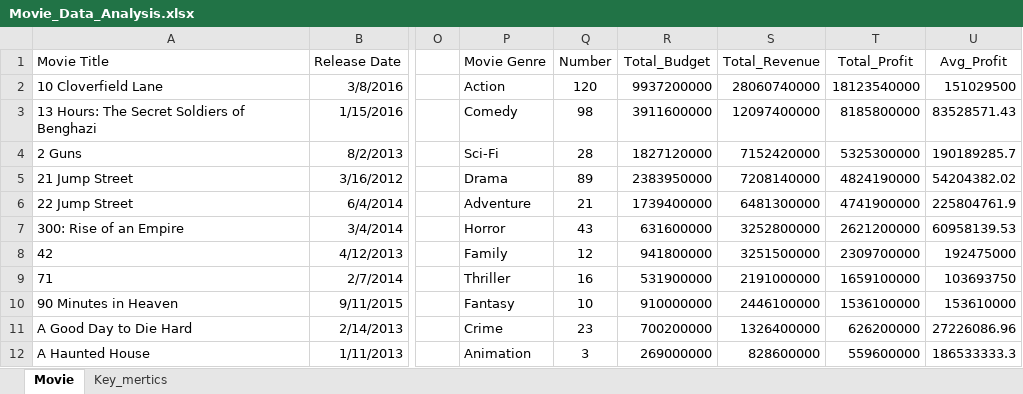
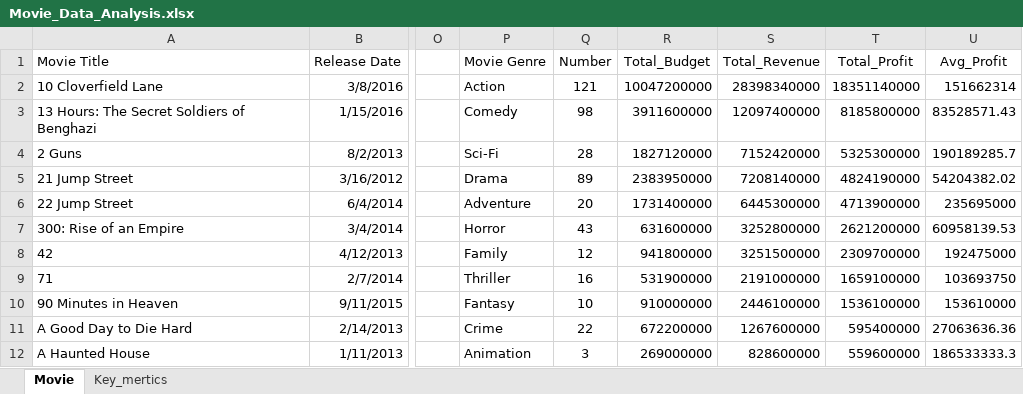
Before and after one commit to MayKhaingKyaw/Excel_for_Data_Analysis, an Excel workbook: Movie_Data_Analysis.xlsx, sheet Movie, drawn as a sheet; only a part is shown, gaps mark what is left out; values as stored, in another font and other column widths than the file's, no borders; table styles not drawn; the diff covers the shown part only; the diff names each change by its address in the sheet, - before the commit and + after, or states it on an @@ line.

Commit message:
Add files via upload

```diff
--- a/Movie_Data_Analysis.xlsx (sheet Movie)
+++ b/Movie_Data_Analysis.xlsx (sheet Movie)
-Q2 (Number): 120
+Q2 (Number): 121
-R2 (Total_Budget): 9937200000
+R2 (Total_Budget): 10047200000
-S2 (Total_Revenue): 28060740000
+S2 (Total_Revenue): 28398340000
-T2 (Total_Profit): 18123540000
+T2 (Total_Profit): 18351140000
-U2 (Avg_Profit): 151029500
+U2 (Avg_Profit): 151662314
-Q6 (Number): 21
+Q6 (Number): 20
-R6 (Total_Budget): 1739400000
+R6 (Total_Budget): 1731400000
-S6 (Total_Revenue): 6481300000
+S6 (Total_Revenue): 6445300000
-T6 (Total_Profit): 4741900000
+T6 (Total_Profit): 4713900000
-U6 (Avg_Profit): 225804761.9
+U6 (Avg_Profit): 235695000
-Q11 (Number): 23
+Q11 (Number): 22
-R11 (Total_Budget): 700200000
+R11 (Total_Budget): 672200000
-S11 (Total_Revenue): 1326400000
+S11 (Total_Revenue): 1267600000
-T11 (Total_Profit): 626200000
+T11 (Total_Profit): 595400000
-U11 (Avg_Profit): 27226086.96
+U11 (Avg_Profit): 27063636.36
```
Also changed, not shown: 2 added rows, 2 removed rows and 5 edited cells elsewhere in this sheet, sheet Key_mertics.
